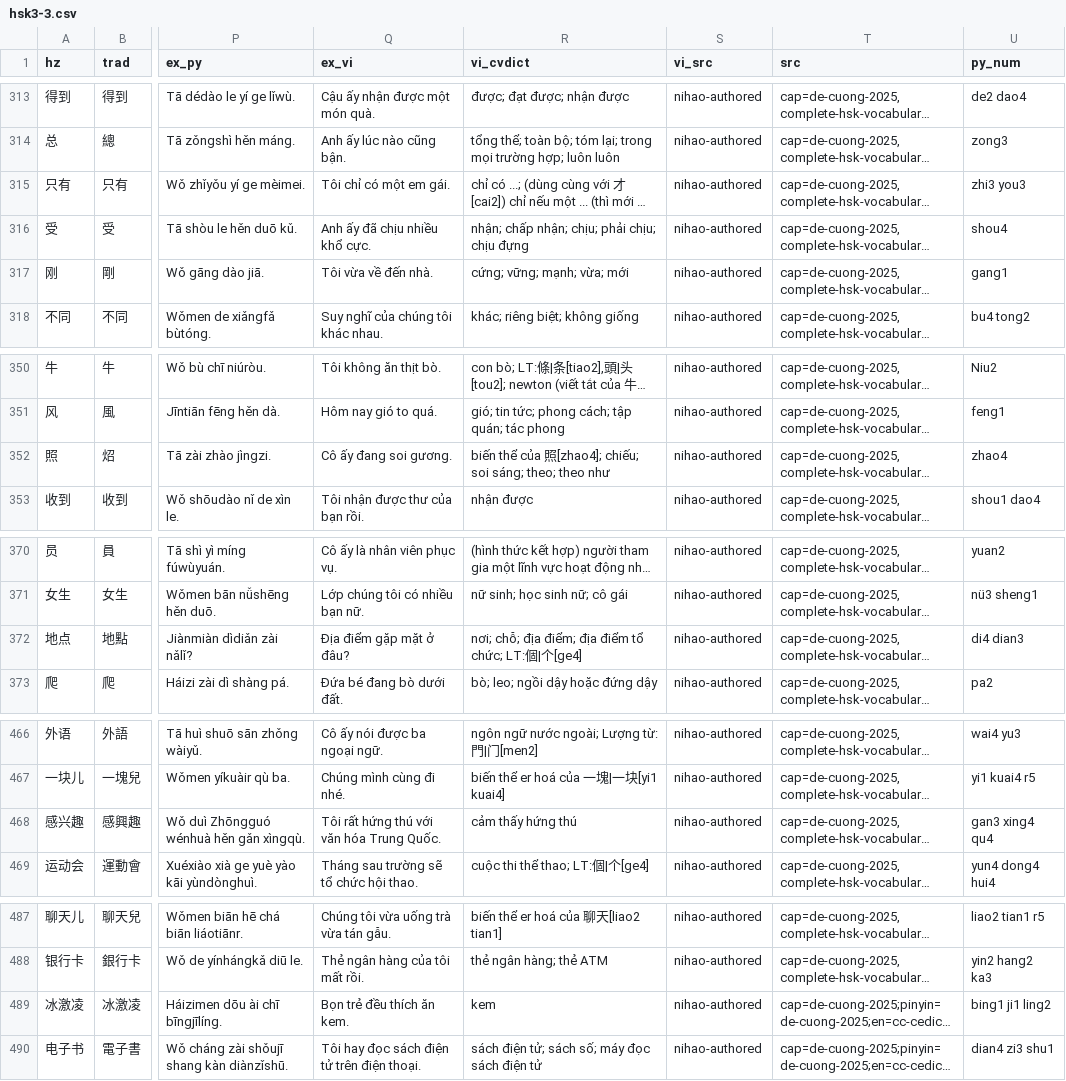
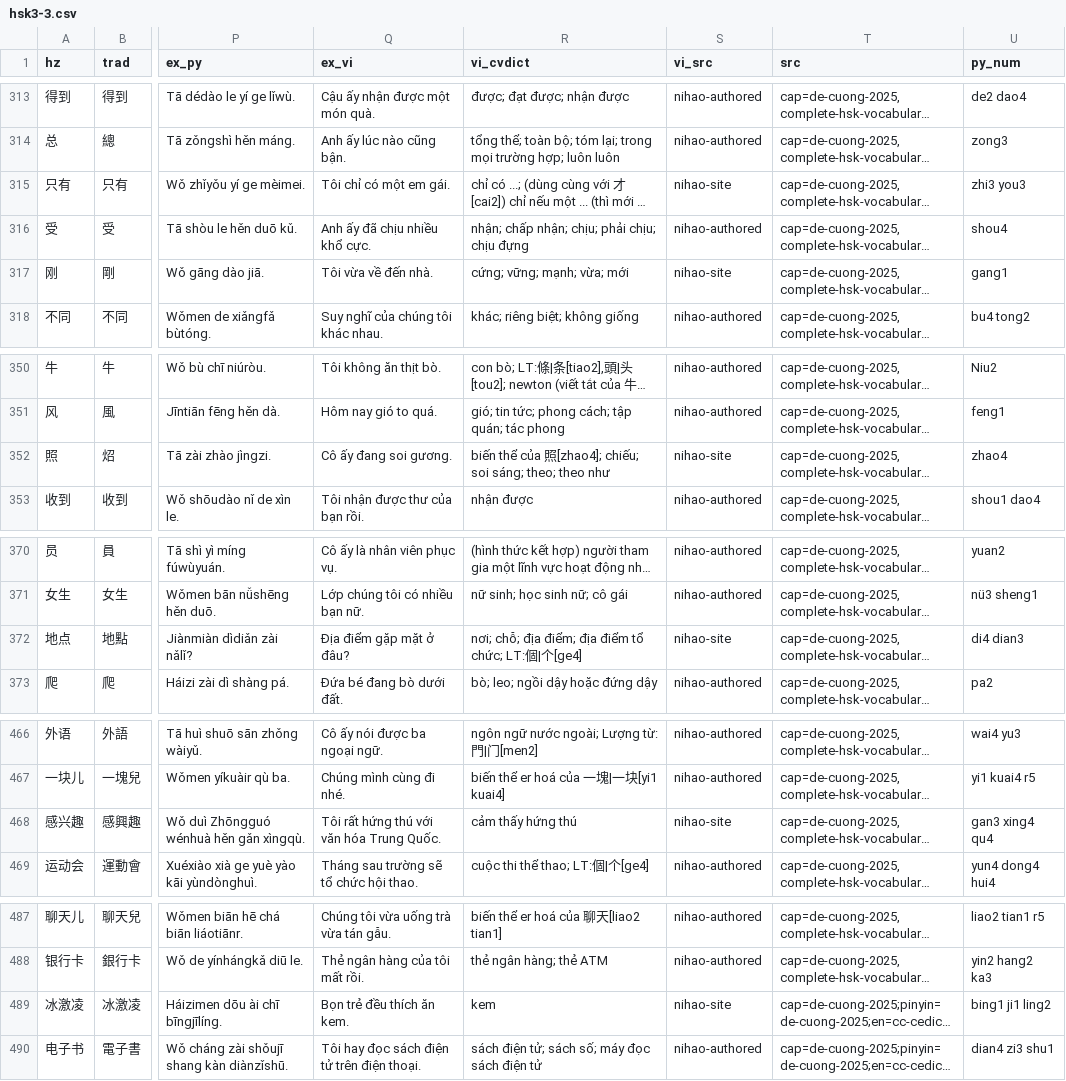
Before and after one commit to nhanlequy12/NihaoStudy, a CSV file: data/hsk/hsk3/hsk3-3.csv, drawn as a sheet; only a part is shown, gaps mark what is left out; long unchanged cells end in …; the diff names each change by its address in the sheet, - before the commit and + after, or states it on an @@ line.

```diff
--- a/data/hsk/hsk3/hsk3-3.csv
+++ b/data/hsk/hsk3/hsk3-3.csv
-S315 (vi_src): nihao-authored
+S315 (vi_src): nihao-site
-S317 (vi_src): nihao-authored
+S317 (vi_src): nihao-site
-S352 (vi_src): nihao-authored
+S352 (vi_src): nihao-site
-S372 (vi_src): nihao-authored
+S372 (vi_src): nihao-site
-S468 (vi_src): nihao-authored
+S468 (vi_src): nihao-site
-S489 (vi_src): nihao-authored
+S489 (vi_src): nihao-site
```
Also changed, not shown: data/hsk/hsk3/hsk3-1.csv, data/hsk/hsk3/hsk3-4.csv, 38 other files.
